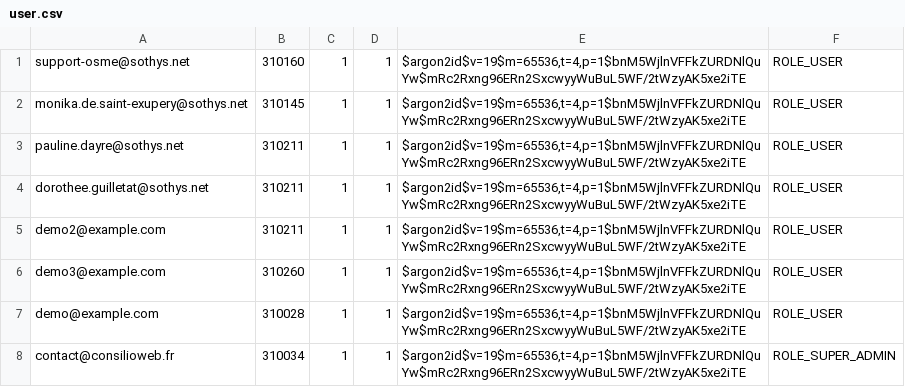
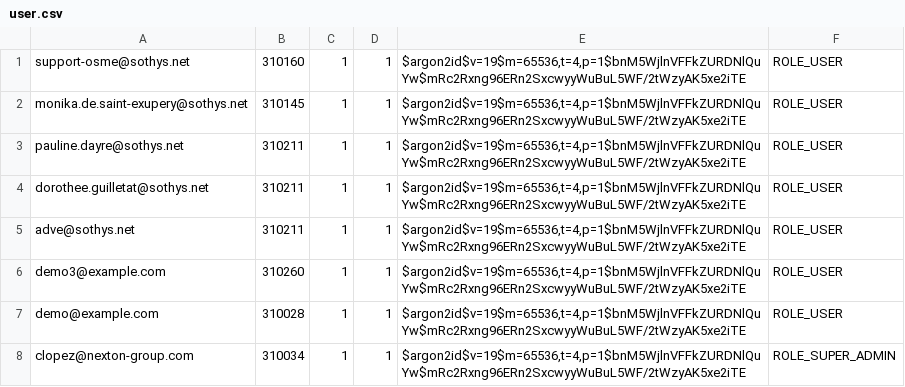
Before and after one commit to pOwn3d/SOTHYS_PROJECT, a CSV file: public/csv/user.csv, drawn as a sheet.

Commit message:
Update CSV USER

```diff
--- a/public/csv/user.csv
+++ b/public/csv/user.csv
@@ -4,5 +4,5 @@ pauline.dayre@sothys.net,310211,1,1,"$argon2id$v=19$m=65536,t=4,p=1$bnM5WjlnVFFk
 dorothee.guilletat@sothys.net,310211,1,1,"$argon2id$v=19$m=65536,t=4,p=1$bnM5WjlnVFFkZURDNlQuYw$mRc2Rxng96ERn2SxcwyyWuBuL5WF/2tWzyAK5xe2iTE",ROLE_USER
-demo2@example.com,310211,1,1,"$argon2id$v=19$m=65536,t=4,p=1$bnM5WjlnVFFkZURDNlQuYw$mRc2Rxng96ERn2SxcwyyWuBuL5WF/2tWzyAK5xe2iTE",ROLE_USER
+adve@sothys.net,310211,1,1,"$argon2id$v=19$m=65536,t=4,p=1$bnM5WjlnVFFkZURDNlQuYw$mRc2Rxng96ERn2SxcwyyWuBuL5WF/2tWzyAK5xe2iTE",ROLE_USER
 demo3@example.com,310260,1,1,"$argon2id$v=19$m=65536,t=4,p=1$bnM5WjlnVFFkZURDNlQuYw$mRc2Rxng96ERn2SxcwyyWuBuL5WF/2tWzyAK5xe2iTE",ROLE_USER
 demo@example.com,310028,1,1,"$argon2id$v=19$m=65536,t=4,p=1$bnM5WjlnVFFkZURDNlQuYw$mRc2Rxng96ERn2SxcwyyWuBuL5WF/2tWzyAK5xe2iTE",ROLE_USER
-contact@consilioweb.fr,310034,1,1,"$argon2id$v=19$m=65536,t=4,p=1$bnM5WjlnVFFkZURDNlQuYw$mRc2Rxng96ERn2SxcwyyWuBuL5WF/2tWzyAK5xe2iTE",ROLE_SUPER_ADMIN
+clopez@nexton-group.com,310034,1,1,"$argon2id$v=19$m=65536,t=4,p=1$bnM5WjlnVFFkZURDNlQuYw$mRc2Rxng96ERn2SxcwyyWuBuL5WF/2tWzyAK5xe2iTE",ROLE_SUPER_ADMIN
```
